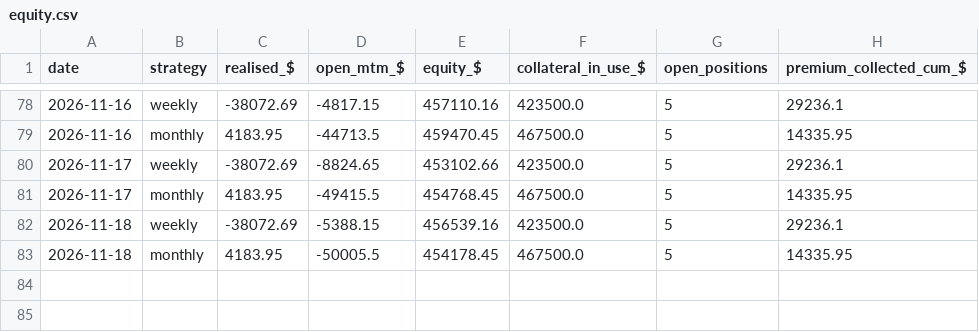
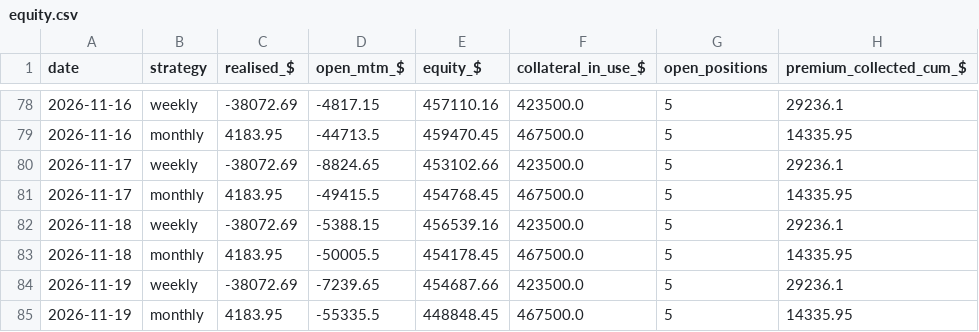
Before and after one commit to Moopheus1/Quant-Records, a CSV file: puts/data/stocks/equity.csv, drawn as a sheet; only a part is shown, gaps mark what is left out; the diff names each change by its address in the sheet, - before the commit and + after, or states it on an @@ line.

```diff
--- a/puts/data/stocks/equity.csv
+++ b/puts/data/stocks/equity.csv
+row 84: 2026-11-19 | weekly | -38072.69 | -7239.65 | 454687.66 | 423500.0 | 5 | 29236.1
+row 85: 2026-11-19 | monthly | 4183.95 | -55335.5 | 448848.45 | 467500.0 | 5 | 14335.95
```
Also changed, not shown: puts/data/etfs/closes.csv, puts/data/etfs/equity.csv, 3 other files.
